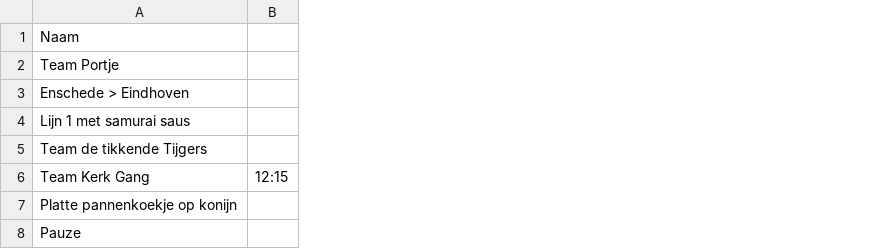
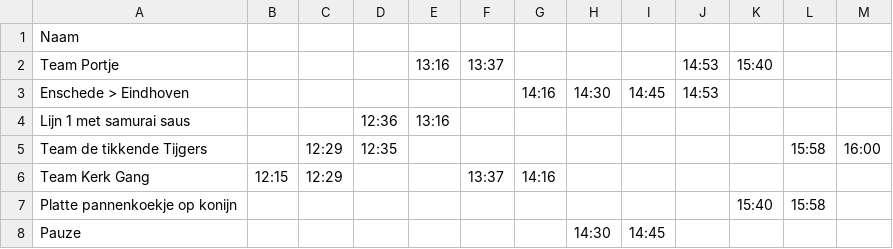
Before and after one commit to IAtmo/RiskyRunEindhoven, a CSV file: Analyse/tikker_history.csv, drawn as a sheet; the diff names each change by its address in the sheet, - before the commit and + after, or states it on an @@ line.

```diff
--- a/Analyse/tikker_history.csv
+++ b/Analyse/tikker_history.csv
+column C, rows 5-6: 12:29 | 12:29
+column D, rows 4-5: 12:36 | 12:35
+column E, rows 2-4: 13:16 |  | 13:16
+column F, rows 2-6: 13:37 |  |  |  | 13:37
+column G, rows 3-6: 14:16 |  |  | 14:16
+column H, rows 3-8: 14:30 |  |  |  |  | 14:30
+column I, rows 3-8: 14:45 |  |  |  |  | 14:45
+column J, rows 2-3: 14:53 | 14:53
+column K, rows 2-7: 15:40 |  |  |  |  | 15:40
+column L, rows 5-7: 15:58 |  | 15:58
+column M, row 5: 16:00
```
Also changed, not shown: 2 other files.
